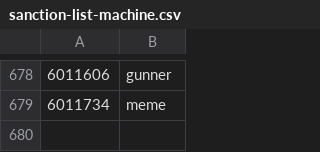
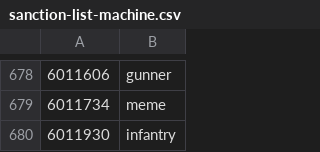
Before and after one commit to cooltrain7/Planetside-2-API-Tracker, a CSV file: Weapons/sanction-list-machine.csv, drawn as a sheet; only a part is shown, gaps mark what is left out; the diff names each change by its address in the sheet, - before the commit and + after, or states it on an @@ line.

```diff
--- a/Weapons/sanction-list-machine.csv
+++ b/Weapons/sanction-list-machine.csv
+row 680: 6011930 | infantry
```
Also changed, not shown: Weapons/sanction-list-machine-with-none.csv, Weapons/sanction-list.csv, 2 other files.
